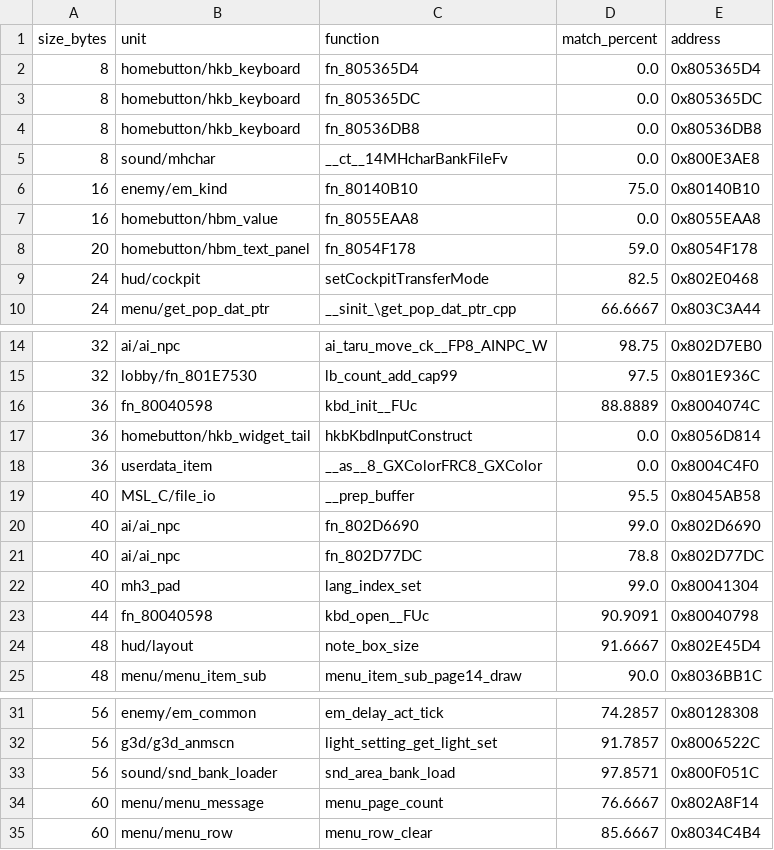
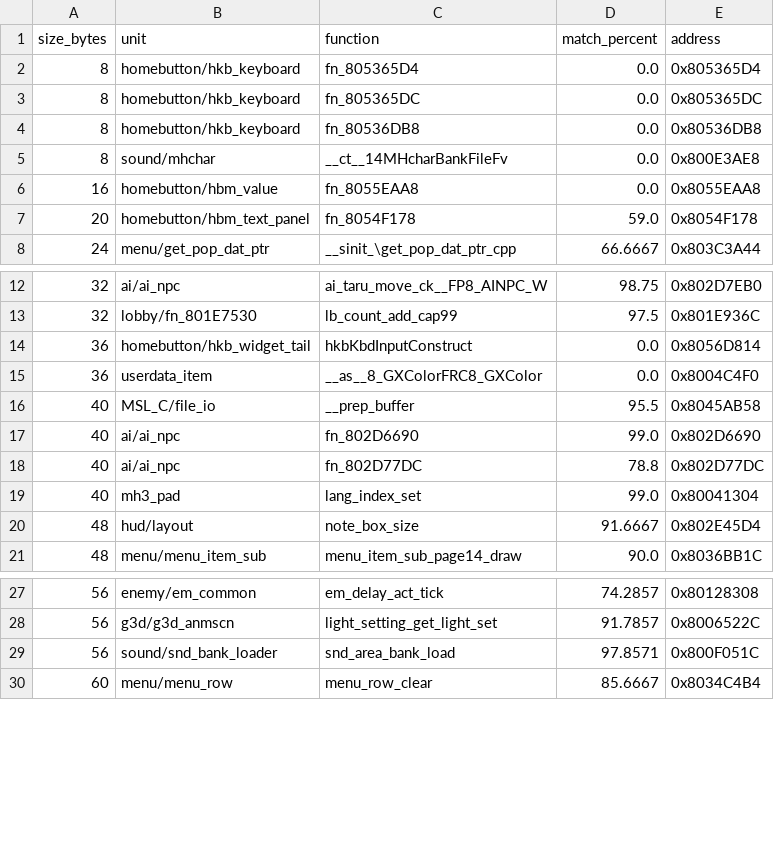
Before and after one commit to InusualZ/mhtri-decomp, a CSV file: remaining_functions.csv, drawn as a sheet; only a part is shown, gaps mark what is left out.

Commit message:
game/hud: match kbd_init, kbd_open, setCockpitTransferMode, menu_page_count and split fn_80140B10's row
ledger: covered 20553 -> 20554, closed 20505 -> 20508, partial 17 -> 15, matched 19115 -> 19121, bytes 4364008 -> 4364188
gates: ground truth ok, base 182ecab7, 30 check(s), ok recreated=True
allow: no_outbox

```diff
--- a/remaining_functions.csv
+++ b/remaining_functions.csv
@@ -5,6 +5,4 @@ size_bytes,unit,function,match_percent,address
 8,sound/mhchar,__ct__14MHcharBankFileFv,0.0,0x800E3AE8
-16,enemy/em_kind,fn_80140B10,75.0,0x80140B10
 16,homebutton/hbm_value,fn_8055EAA8,0.0,0x8055EAA8
 20,homebutton/hbm_text_panel,fn_8054F178,59.0,0x8054F178
-24,hud/cockpit,setCockpitTransferMode,82.5,0x802E0468
 24,menu/get_pop_dat_ptr,__sinit_\get_pop_dat_ptr_cpp,66.6667,0x803C3A44
@@ -15,3 +13,2 @@ size_bytes,unit,function,match_percent,address
 32,lobby/fn_801E7530,lb_count_add_cap99,97.5,0x801E936C
-36,fn_80040598,kbd_init__FUc,88.8889,0x8004074C
 36,homebutton/hkb_widget_tail,hkbKbdInputConstruct,0.0,0x8056D814
@@ -22,3 +19,2 @@ size_bytes,unit,function,match_percent,address
 40,mh3_pad,lang_index_set,99.0,0x80041304
-44,fn_80040598,kbd_open__FUc,90.9091,0x80040798
 48,hud/layout,note_box_size,91.6667,0x802E45D4
@@ -33,3 +29,2 @@ size_bytes,unit,function,match_percent,address
 56,sound/snd_bank_loader,snd_area_bank_load,97.8571,0x800F051C
-60,menu/menu_message,menu_page_count,76.6667,0x802A8F14
 60,menu/menu_row,menu_row_clear,85.6667,0x8034C4B4
```
Also changed, not shown: 24 other files.
